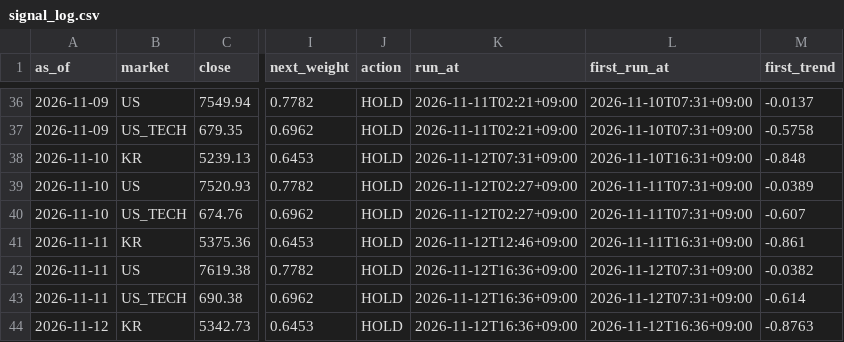
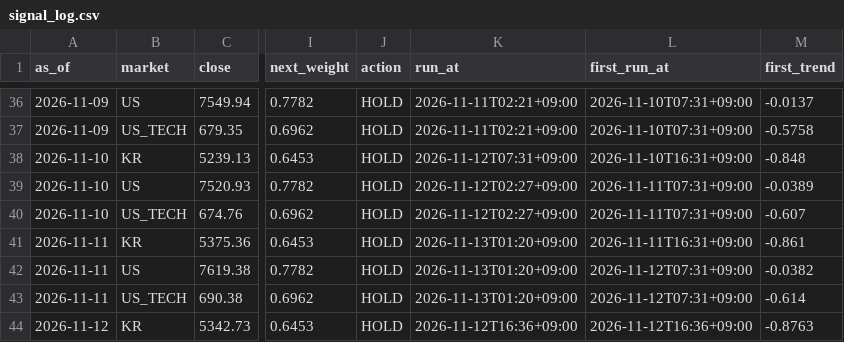
Before and after one commit to isk2026/beta-model, a CSV file: data/signal_log.csv, drawn as a sheet; only a part is shown, gaps mark what is left out; the diff names each change by its address in the sheet, - before the commit and + after, or states it on an @@ line.

```diff
--- a/data/signal_log.csv
+++ b/data/signal_log.csv
-K41 (run_at): 2026-11-12T12:46+09:00
+K41 (run_at): 2026-11-13T01:20+09:00
-K42:K43 (run_at): 2026-11-12T16:36+09:00
+K42:K43 (run_at): 2026-11-13T01:20+09:00
```
Also changed, not shown: 2 other files.
